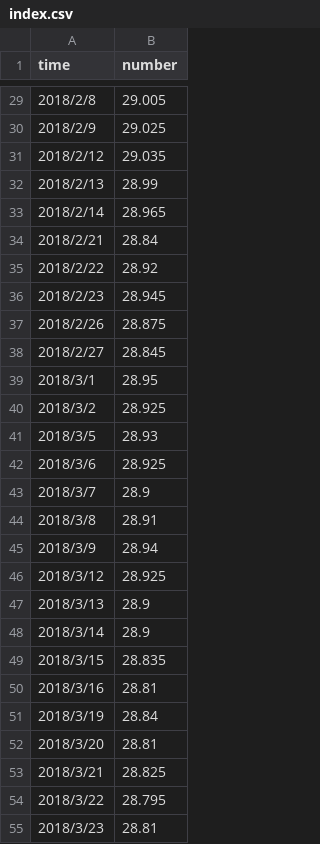
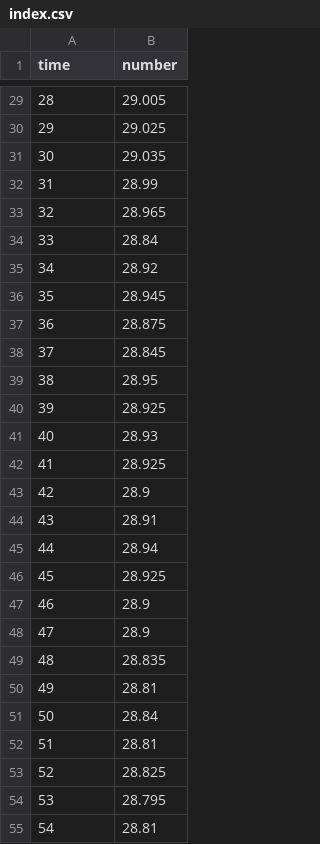
Before and after one commit to Hsu-Chen/VISHW2, a CSV file: index.csv, drawn as a sheet; only a part is shown, gaps mark what is left out; the diff covers the shown part only.

```diff
--- a/index.csv
+++ b/index.csv
@@ -29,27 +29,27 @@ time,number
-2018/2/8,29.005
-2018/2/9,29.025
-2018/2/12,29.035
-2018/2/13,28.99
-2018/2/14,28.965
-2018/2/21,28.84
-2018/2/22,28.92
-2018/2/23,28.945
-2018/2/26,28.875
-2018/2/27,28.845
-2018/3/1,28.95
-2018/3/2,28.925
-2018/3/5,28.93
-2018/3/6,28.925
-2018/3/7,28.9
-2018/3/8,28.91
-2018/3/9,28.94
-2018/3/12,28.925
-2018/3/13,28.9
-2018/3/14,28.9
-2018/3/15,28.835
-2018/3/16,28.81
-2018/3/19,28.84
-2018/3/20,28.81
-2018/3/21,28.825
-2018/3/22,28.795
-2018/3/23,28.81
+28,29.005
+29,29.025
+30,29.035
+31,28.99
+32,28.965
+33,28.84
+34,28.92
+35,28.945
+36,28.875
+37,28.845
+38,28.95
+39,28.925
+40,28.93
+41,28.925
+42,28.9
+43,28.91
+44,28.94
+45,28.925
+46,28.9
+47,28.9
+48,28.835
+49,28.81
+50,28.84
+51,28.81
+52,28.825
+53,28.795
+54,28.81
```
Also changed, not shown: 1 added row, 1 removed row and 39 edited cells elsewhere in this file.
